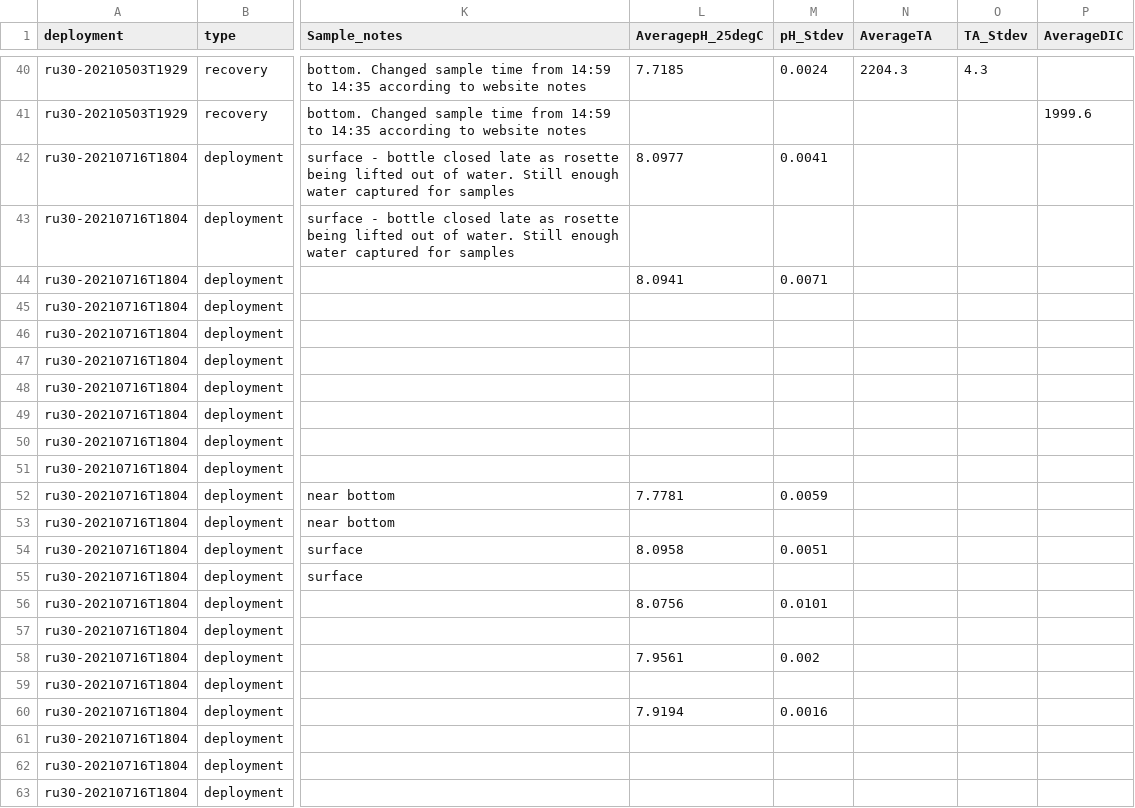
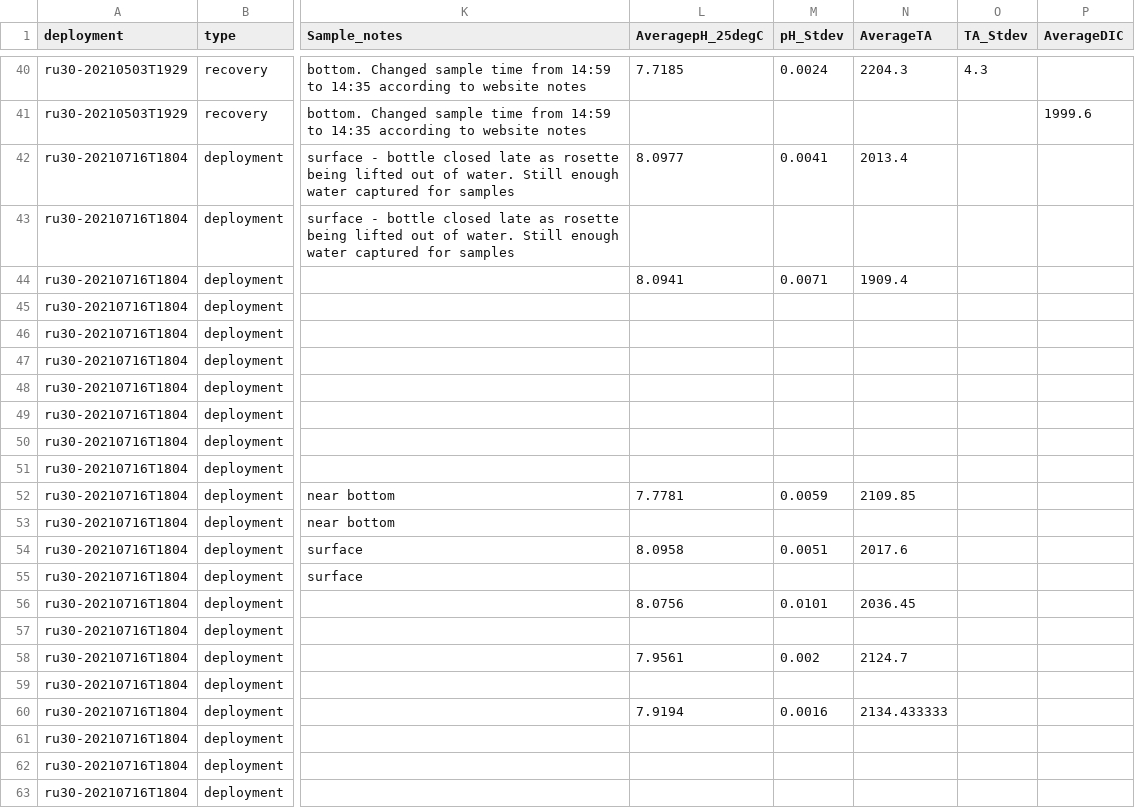
Before and after one commit to lgarzio/phglider, a CSV file: water_sampling/NOAA_OA_pH_discrete_samples.csv, drawn as a sheet; only a part is shown, gaps mark what is left out; the diff covers the shown part only; the diff names each change by its address in the sheet, - before the commit and + after, or states it on an @@ line.

```diff
--- a/water_sampling/NOAA_OA_pH_discrete_samples.csv
+++ b/water_sampling/NOAA_OA_pH_discrete_samples.csv
-N42 (AverageTA): (empty)
+N42 (AverageTA): 2013.4
-N44 (AverageTA): (empty)
+N44 (AverageTA): 1909.4
-N52 (AverageTA): (empty)
+N52 (AverageTA): 2109.85
-N54 (AverageTA): (empty)
+N54 (AverageTA): 2017.6
-N56 (AverageTA): (empty)
+N56 (AverageTA): 2036.45
-N58 (AverageTA): (empty)
+N58 (AverageTA): 2124.7
-N60 (AverageTA): (empty)
+N60 (AverageTA): 2134.433333
```
Also changed, not shown: 11 edited cells elsewhere in this file.
